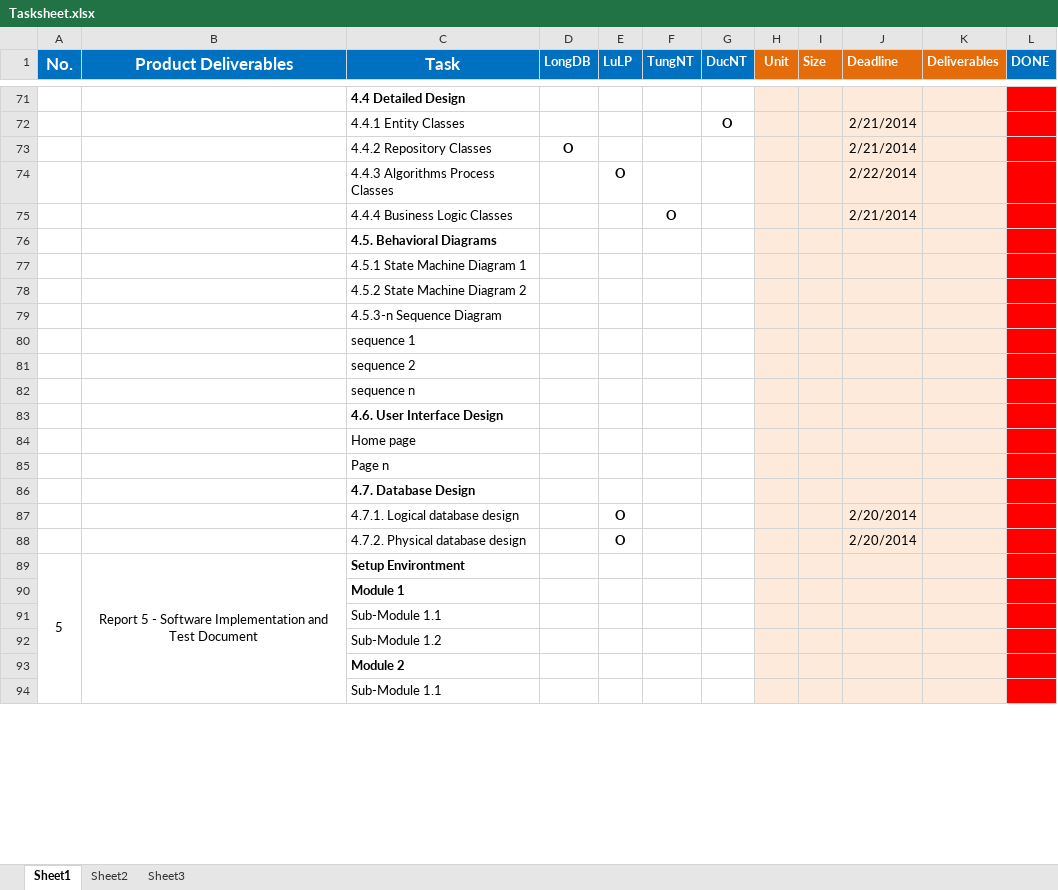
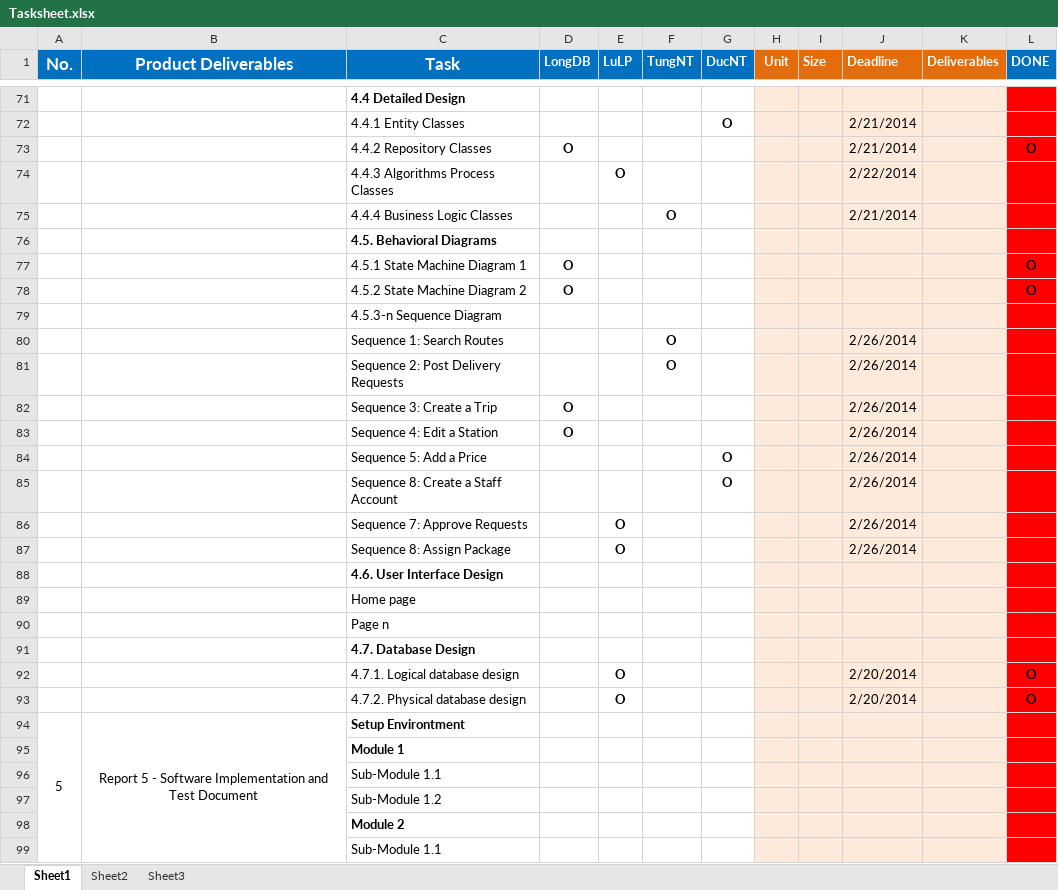
Before and after one commit to longdao2904/capstone-project-teamx, an Excel workbook: wiki/report/Tasksheet.xlsx, sheet Sheet1, drawn as a sheet; only a part is shown, gaps mark what is left out; values as stored, in another font and other column widths than the file's, no borders; removed rows and columns are numbered as before the commit, all else as after; the diff names each change by its address in the sheet, - before the commit and + after, or states it on an @@ line.

Commit message:
Update report/Tasksheet.xlsx #LongDB

```diff
--- a/wiki/report/Tasksheet.xlsx (sheet Sheet1)
+++ b/wiki/report/Tasksheet.xlsx (sheet Sheet1)
-L73 (DONE): (empty)
+L73 (DONE): O
-row 77:  |  | 4.5.1 State Machine Diagram 1
-row 78:  |  | 4.5.2 State Machine Diagram 2
+row 77:  |  | 4.5.1 State Machine Diagram 1 | O |  |  |  |  |  |  |  | O
+row 78:  |  | 4.5.2 State Machine Diagram 2 | O |  |  |  |  |  |  |  | O
-row 80:  |  | sequence 1
-row 81:  |  | sequence 2
-row 82:  |  | sequence n
+row 80:  |  | Sequence 1: Search Routes |  |  | O |  |  |  | 2/26/2014
+row 81:  |  | Sequence 2: Post Delivery Requests |  |  | O |  |  |  | 2/26/2014
+row 82:  |  | Sequence 3: Create a Trip | O |  |  |  |  |  | 2/26/2014
+row 83:  |  | Sequence 4: Edit a Station | O |  |  |  |  |  | 2/26/2014
+row 84:  |  | Sequence 5: Add a Price |  |  |  | O |  |  | 2/26/2014
+row 85:  |  | Sequence 8: Create a Staff Account |  |  |  | O |  |  | 2/26/2014
+row 86:  |  | Sequence 7: Approve Requests |  | O |  |  |  |  | 2/26/2014
+row 87:  |  | Sequence 8: Assign Package |  | O |  |  |  |  | 2/26/2014
-L92:L93 (DONE): (empty)
+L92:L93 (DONE): O
```
